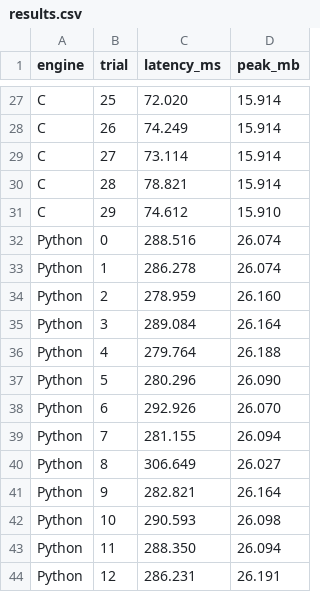
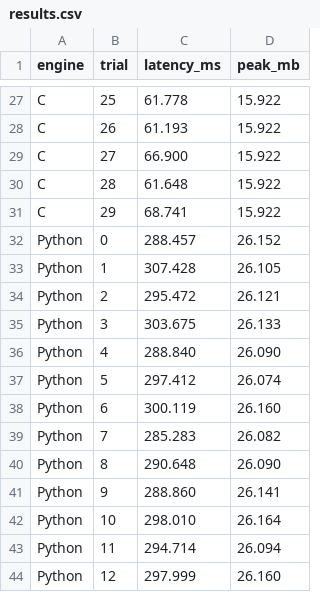
Before and after one commit to Alexdruso/API-project, a CSV file: bench/results.csv, drawn as a sheet; only a part is shown, gaps mark what is left out; the diff covers the shown part only; the diff names each change by its address in the sheet, - before the commit and + after, or states it on an @@ line.

```diff
--- a/bench/results.csv
+++ b/bench/results.csv
-C27 (latency_ms): 72.020
+C27 (latency_ms): 61.778
-D27:D30 (peak_mb): 15.914
+D27:D30 (peak_mb): 15.922
-C28 (latency_ms): 74.249
+C28 (latency_ms): 61.193
-C29 (latency_ms): 73.114
+C29 (latency_ms): 66.900
-C30 (latency_ms): 78.821
+C30 (latency_ms): 61.648
-C31 (latency_ms): 74.612
+C31 (latency_ms): 68.741
-D31 (peak_mb): 15.910
+D31 (peak_mb): 15.922
-C32 (latency_ms): 288.516
+C32 (latency_ms): 288.457
-D32 (peak_mb): 26.074
+D32 (peak_mb): 26.152
-C33 (latency_ms): 286.278
+C33 (latency_ms): 307.428
-D33 (peak_mb): 26.074
+D33 (peak_mb): 26.105
-C34 (latency_ms): 278.959
+C34 (latency_ms): 295.472
-D34 (peak_mb): 26.160
+D34 (peak_mb): 26.121
-C35 (latency_ms): 289.084
+C35 (latency_ms): 303.675
-D35 (peak_mb): 26.164
+D35 (peak_mb): 26.133
-C36 (latency_ms): 279.764
+C36 (latency_ms): 288.840
-D36 (peak_mb): 26.188
+D36 (peak_mb): 26.090
-C37 (latency_ms): 280.296
+C37 (latency_ms): 297.412
-D37 (peak_mb): 26.090
+D37 (peak_mb): 26.074
-C38 (latency_ms): 292.926
+C38 (latency_ms): 300.119
-D38 (peak_mb): 26.070
+D38 (peak_mb): 26.160
-C39 (latency_ms): 281.155
+C39 (latency_ms): 285.283
-D39 (peak_mb): 26.094
+D39 (peak_mb): 26.082
-C40 (latency_ms): 306.649
+C40 (latency_ms): 290.648
-D40 (peak_mb): 26.027
+D40 (peak_mb): 26.090
-C41 (latency_ms): 282.821
+C41 (latency_ms): 288.860
-D41 (peak_mb): 26.164
+D41 (peak_mb): 26.141
-C42 (latency_ms): 290.593
+C42 (latency_ms): 298.010
-D42 (peak_mb): 26.098
+D42 (peak_mb): 26.164
-C43 (latency_ms): 288.350
+C43 (latency_ms): 294.714
-C44 (latency_ms): 286.231
+C44 (latency_ms): 297.999
-D44 (peak_mb): 26.191
+D44 (peak_mb): 26.160
```
Also changed, not shown: 83 edited cells elsewhere in this file, 3 other files.
